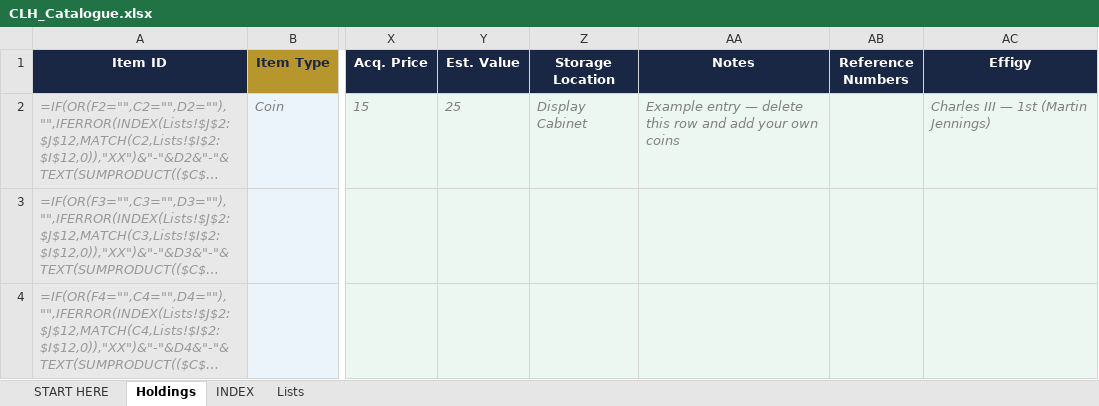
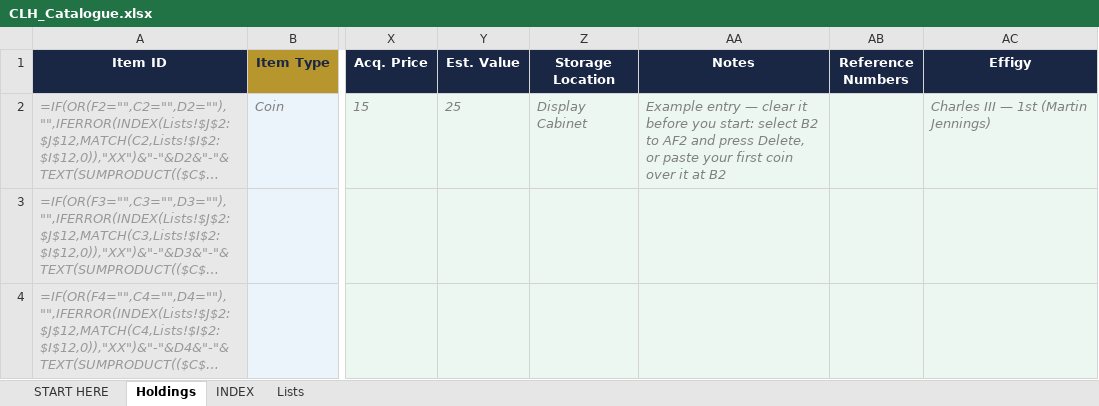
Before and after one commit to sparkerkevscoins/collectors-little-helper, an Excel workbook: CLH_Catalogue.xlsx, sheet Holdings, drawn as a sheet; only a part is shown, gaps mark what is left out; long unchanged cells end in …; values as stored, in another font and other column widths than the file's, no borders; formulas without a stored value are shown as written; conditional formats not drawn; the diff names each change by its address in the sheet, - before the commit and + after, or states it on an @@ line.

```diff
--- a/CLH_Catalogue.xlsx (sheet Holdings)
+++ b/CLH_Catalogue.xlsx (sheet Holdings)
-AA2 (Notes): …entry — delete this row and add your own coins
+AA2 (Notes): …entry — clear it before you start: select B2 to AF2 and press Delete, or paste your first coin over it at B2
```
Also changed, not shown: sheet START HERE, 4 other files.
